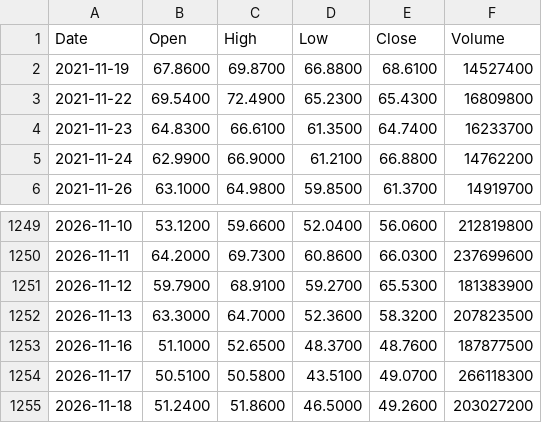
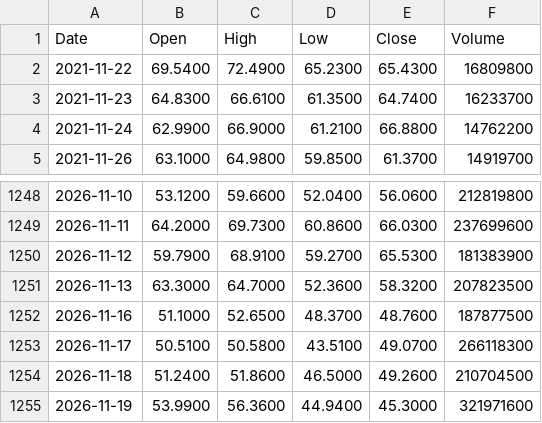
Before and after one commit to hjfly1004-cmyk/market-data, a CSV file: data/SOXL.csv, drawn as a sheet; only a part is shown, gaps mark what is left out.

```diff
--- a/data/SOXL.csv
+++ b/data/SOXL.csv
@@ -1,3 +1,2 @@
 Date,Open,High,Low,Close,Volume
-2021-11-19,67.8600,69.8700,66.8800,68.6100,14527400
 2021-11-22,69.5400,72.4900,65.2300,65.4300,16809800
@@ -1254,2 +1253,3 @@ Date,Open,High,Low,Close,Volume
 2026-11-17,50.5100,50.5800,43.5100,49.0700,266118300
-2026-11-18,51.2400,51.8600,46.5000,49.2600,203027200
+2026-11-18,51.2400,51.8600,46.5000,49.2600,210704500
+2026-11-19,53.9900,56.3600,44.9400,45.3000,321971600
```
Also changed, not shown: data/QQQ.csv, data/SOXX.csv, 6 other files.
